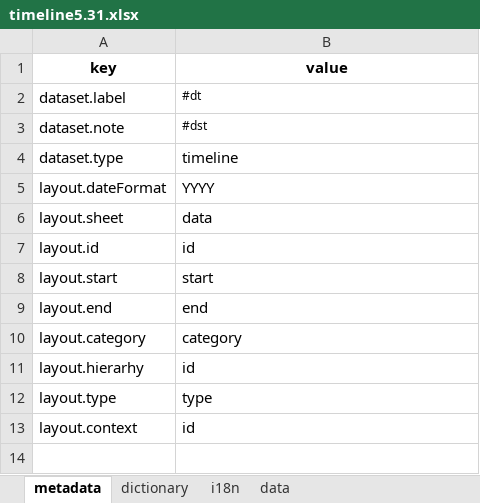
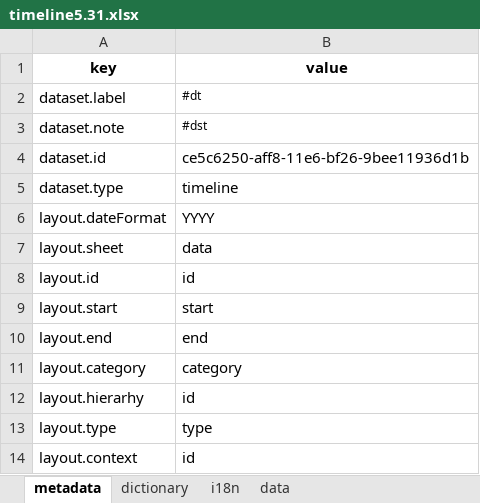
Before and after one commit to kpi-wdc/dj, an Excel workbook: wdc_libs/parsers/wdc-timeline/timeline5.31.xlsx, sheet metadata, drawn as a sheet; values as stored, in another font and other column widths than the file's, no borders; the diff names each change by its address in the sheet, - before the commit and + after, or states it on an @@ line.

```diff
--- a/wdc_libs/parsers/wdc-timeline/timeline5.31.xlsx (sheet metadata)
+++ b/wdc_libs/parsers/wdc-timeline/timeline5.31.xlsx (sheet metadata)
+row 4: dataset.id | ce5c6250-aff8-11e6-bf26-9bee11936d1b
```
Also changed, not shown: wdc_libs/parsers/wdc-timeline/timeline5.32.xlsx, wdc_libs/parsers/wdc-timeline/timeline5.33.xlsx, 23 other files.
